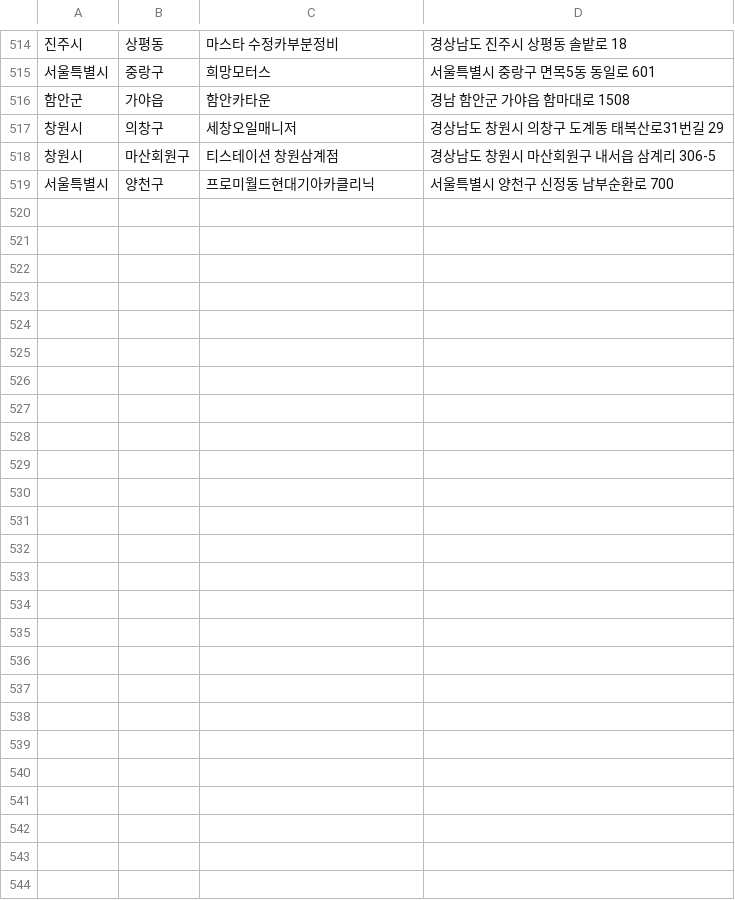
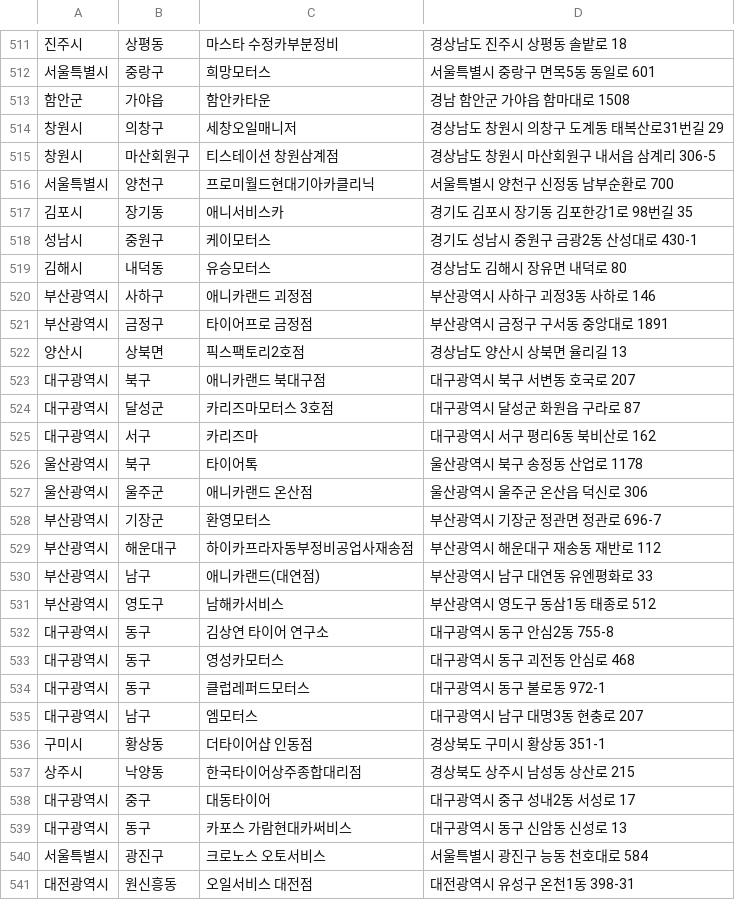
Before and after one commit to dongdong-e/domestic_partners, a CSV file: domestic_partners.csv, drawn as a sheet; only a part is shown, gaps mark what is left out; the diff covers the shown part only; the diff names each change by its address in the sheet, - before the commit and + after, or states it on an @@ line.

Commit message:
updated lists
updated lists

```diff
--- a/domestic_partners.csv
+++ b/domestic_partners.csv
+row 517: 김포시 | 장기동 | 애니서비스카 | 경기도 김포시 장기동 김포한강1로 98번길 35
+row 518: 성남시 | 중원구 | 케이모터스 | 경기도 성남시 중원구 금광2동 산성대로 430-1
+row 519: 김해시 | 내덕동 | 유승모터스 | 경상남도 김해시 장유면 내덕로 80
+row 520: 부산광역시 | 사하구 | 애니카랜드 괴정점 | 부산광역시 사하구 괴정3동 사하로 146
+row 521: 부산광역시 | 금정구 | 타이어프로 금정점 | 부산광역시 금정구 구서동 중앙대로 1891
+row 522: 양산시 | 상북면 | 픽스팩토리2호점 | 경상남도 양산시 상북면 율리길 13
+row 523: 대구광역시 | 북구 | 애니카랜드 북대구점 | 대구광역시 북구 서변동 호국로 207
+row 524: 대구광역시 | 달성군 | 카리즈마모터스 3호점 | 대구광역시 달성군 화원읍 구라로 87
+row 525: 대구광역시 | 서구 | 카리즈마 | 대구광역시 서구 평리6동 북비산로 162
+row 526: 울산광역시 | 북구 | 타이어톡 | 울산광역시 북구 송정동 산업로 1178
+row 527: 울산광역시 | 울주군 | 애니카랜드 온산점 | 울산광역시 울주군 온산읍 덕신로 306
+row 528: 부산광역시 | 기장군 | 환영모터스 | 부산광역시 기장군 정관면 정관로 696-7
+row 529: 부산광역시 | 해운대구 | 하이카프라자동부정비공업사재송점 | 부산광역시 해운대구 재송동 재반로 112
+row 530: 부산광역시 | 남구 | 애니카랜드(대연점) | 부산광역시 남구 대연동 유엔평화로 33
+row 531: 부산광역시 | 영도구 | 남해카서비스 | 부산광역시 영도구 동삼1동 태종로 512
+row 532: 대구광역시 | 동구 | 김상연 타이어 연구소 | 대구광역시 동구 안심2동 755-8
+row 533: 대구광역시 | 동구 | 영성카모터스 | 대구광역시 동구 괴전동 안심로 468
+row 534: 대구광역시 | 동구 | 클럽레퍼드모터스 | 대구광역시 동구 불로동 972-1
+row 535: 대구광역시 | 남구 | 엠모터스 | 대구광역시 남구 대명3동 현충로 207
+row 536: 구미시 | 황상동 | 더타이어샵 인동점 | 경상북도 구미시 황상동 351-1
+row 537: 상주시 | 낙양동 | 한국타이어상주종합대리점 | 경상북도 상주시 남성동 상산로 215
+row 538: 대구광역시 | 중구 | 대동타이어 | 대구광역시 중구 성내2동 서성로 17
+row 539: 대구광역시 | 동구 | 카포스 가람현대카써비스 | 대구광역시 동구 신암동 신성로 13
+row 540: 서울특별시 | 광진구 | 크로노스 오토서비스 | 서울특별시 광진구 능동 천호대로 584
+row 541: 대전광역시 | 원신흥동 | 오일서비스 대전점 | 대전광역시 유성구 온천1동 398-31
```
Also changed, not shown: 3 removed rows and 3 edited cells elsewhere in this file, 2 other files.
